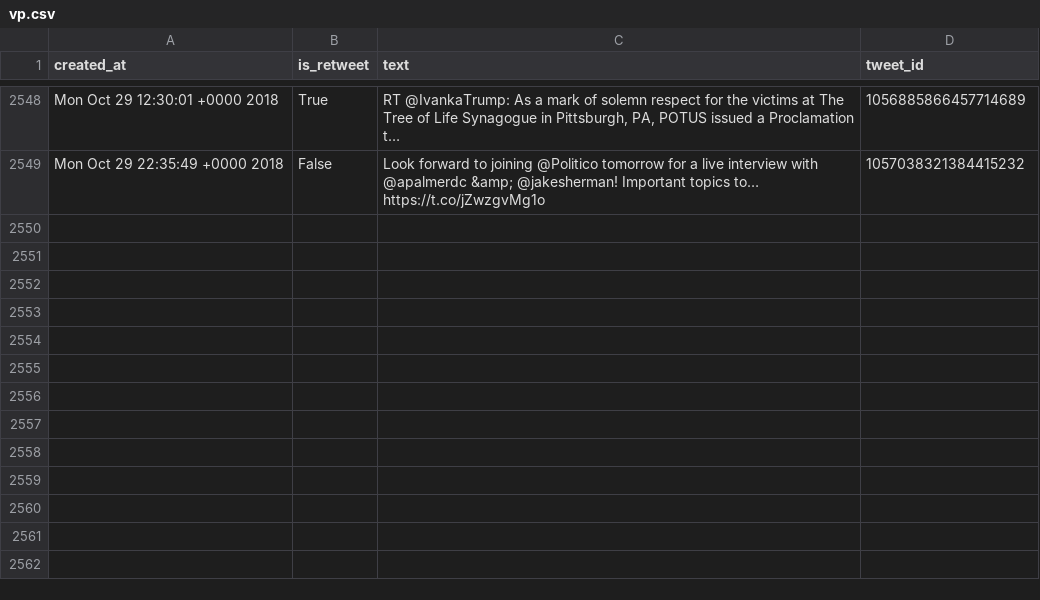
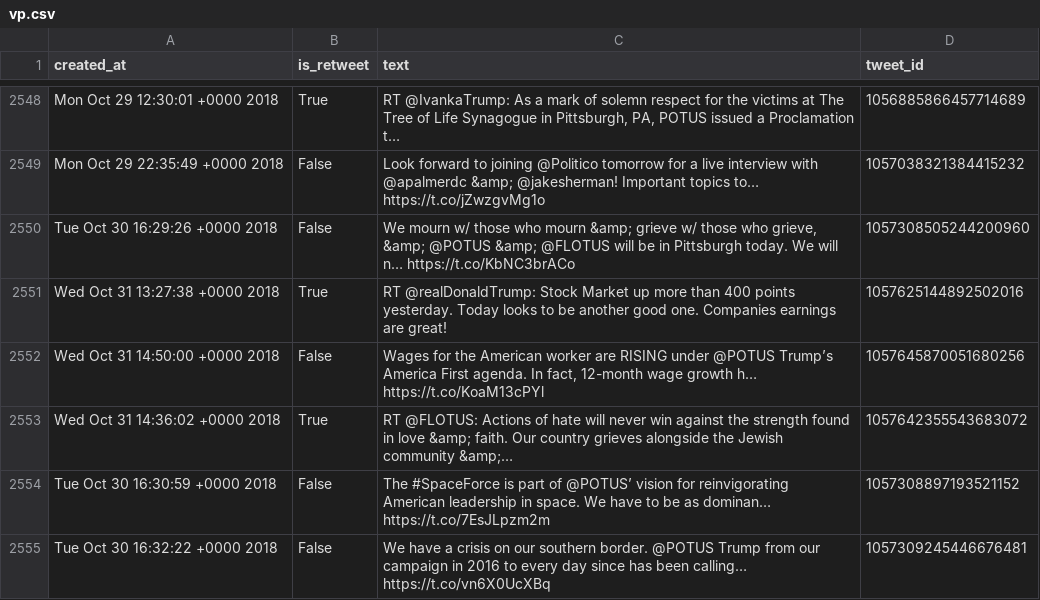
Before and after one commit to cpenalobel/sportsdata, a CSV file: twets/vp.csv, drawn as a sheet; only a part is shown, gaps mark what is left out; the diff names each change by its address in the sheet, - before the commit and + after, or states it on an @@ line.

```diff
--- a/twets/vp.csv
+++ b/twets/vp.csv
+row 2550: Tue Oct 30 16:29:26 +0000 2018 | False | We mourn w/ those who mourn &amp; grieve w/ those who grieve, &amp; @POTUS &amp; @FLOTUS will be in Pittsburgh today. We will n… https://t.co/KbNC3brACo | 1057308505244200960
+row 2551: Wed Oct 31 13:27:38 +0000 2018 | True | RT @realDonaldTrump: Stock Market up more than 400 points yesterday. Today looks to be another good one. Companies earnings are great! | 1057625144892502016
+row 2552: Wed Oct 31 14:50:00 +0000 2018 | False | Wages for the American worker are RISING under @POTUS Trump’s America First agenda. In fact, 12-month wage growth h… https://t.co/KoaM13cPYl | 1057645870051680256
+row 2553: Wed Oct 31 14:36:02 +0000 2018 | True | RT @FLOTUS: Actions of hate will never win against the strength found in love &amp; faith. Our country grieves alongside the Jewish community &amp;… | 1057642355543683072
+row 2554: Tue Oct 30 16:30:59 +0000 2018 | False | The #SpaceForce is part of @POTUS’ vision for reinvigorating American leadership in space. We have to be as dominan… https://t.co/7EsJLpzm2m | 1057308897193521152
+row 2555: Tue Oct 30 16:32:22 +0000 2018 | False | We have a crisis on our southern border. @POTUS Trump from our campaign in 2016 to every day since has been calling… https://t.co/vn6X0UcXBq | 1057309245446676481
```
Also changed, not shown: twets/potus.csv, twets/realdonaldtrump.csv, 1 other file.
